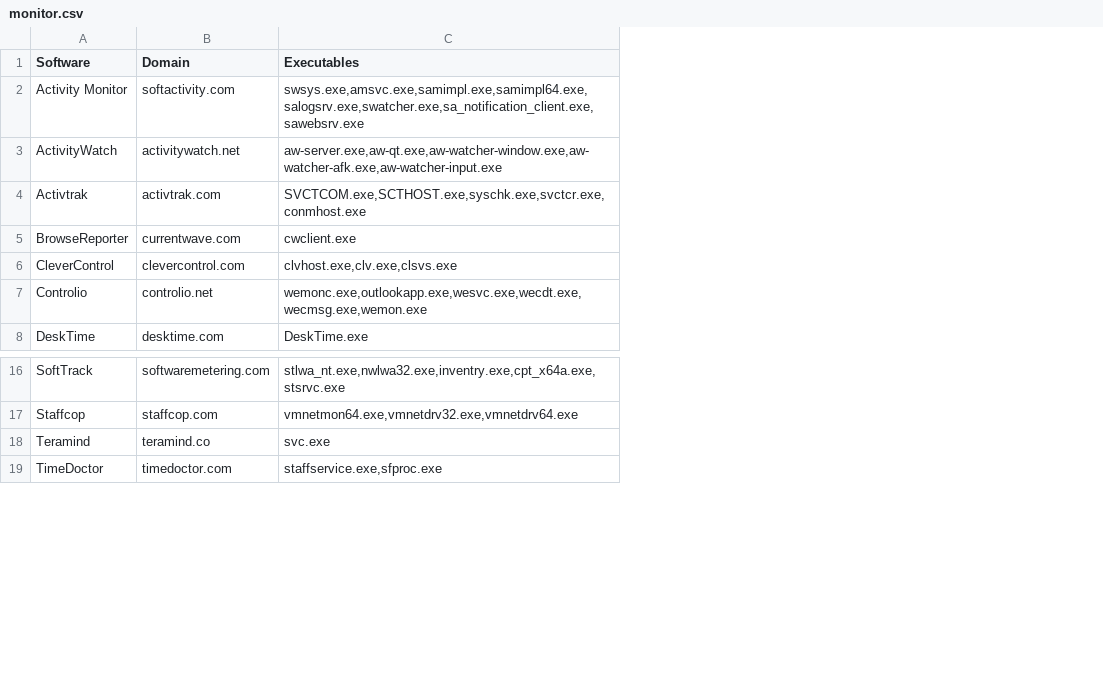
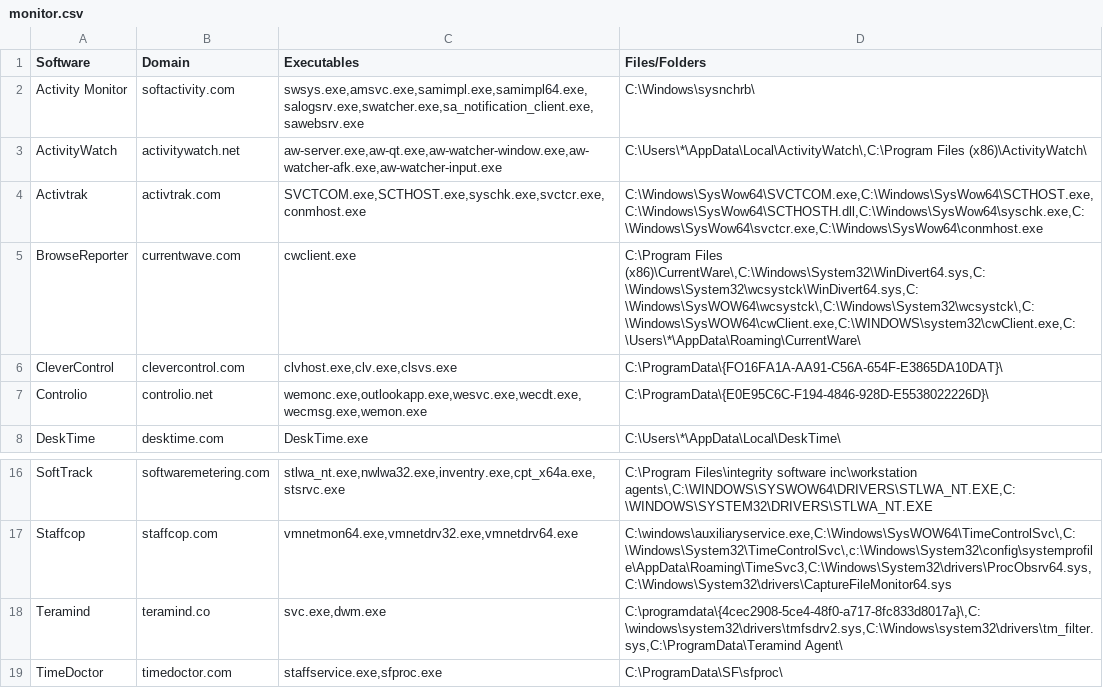
Before and after one commit to TCC421/Employee-Monitoring-Catalog, a CSV file: monitor.csv, drawn as a sheet; only a part is shown, gaps mark what is left out; the diff names each change by its address in the sheet, - before the commit and + after, or states it on an @@ line.

Commit message:
Add files via upload

```diff
--- a/monitor.csv
+++ b/monitor.csv
+column D (Files/Folders), rows 2-8: C:\Windows\sysnchrb\ | C:\Users\*\AppData\Local\ActivityWatch\,C:\Program Files (x86)\ActivityWatch\ | C:\Windows\SysWow64\SVCTCOM.exe,C:\Windows\SysWow64\SCTHOST.exe,C:\Windows\SysWow64\SCTHOSTH.dll,C:\Windows\SysWow64\syschk.exe,C:\Windows\SysWow64\svctcr.exe,C:\Windows\SysWow64\conmhost.exe | C:\Program Files (x86)\CurrentWare\,C:\Windows\System32\WinDivert64.sys,C:\Windows\System32\wcsystck\WinDivert64.sys,C:\Windows\SysWOW64\wcsystck\,C:\Windows\System32\wcsystck\,C:\Windows\SysWOW64\cwClient.exe,C:\WINDOWS\system32\cwClient.exe,C:\Users\*\AppData\Roaming\CurrentWare\ | C:\ProgramData\{FO16FA1A-AA91-C56A-654F-E3865DA10DAT}\ | C:\ProgramData\{E0E95C6C-F194-4846-928D-E5538022226D}\ | C:\Users\*\AppData\Local\DeskTime\; rows 16-19: C:\Program Files\integrity software inc\workstation agents\,C:\WINDOWS\SYSWOW64\DRIVERS\STLWA_NT.EXE,C:\WINDOWS\SYSTEM32\DRIVERS\STLWA_NT.EXE | C:\windows\auxiliaryservice.exe,C:\Windows\SysWOW64\TimeControlSvc\,C:\Windows\System32\TimeControlSvc\,c:\Windows\System32\config\systemprofile\AppData\Roaming\TimeSvc3,C:\Windows\System32\drivers\ProcObsrv64.sys,C:\Windows\System32\drivers\CaptureFileMonitor64.sys | C:\programdata\{4cec2908-5ce4-48f0-a717-8fc833d8017a}\,C:\windows\system32\drivers\tmfsdrv2.sys,C:\Windows\system32\drivers\tm_filter.sys,C:\ProgramData\Teramind Agent\ | C:\ProgramData\SF\sfproc\
-C18 (Executables): svc.exe
+C18 (Executables): svc.exe,dwm.exe
```
